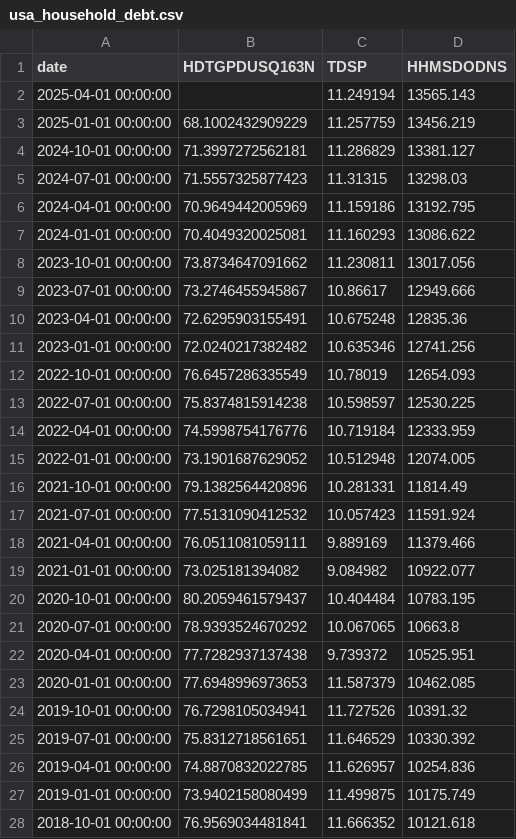
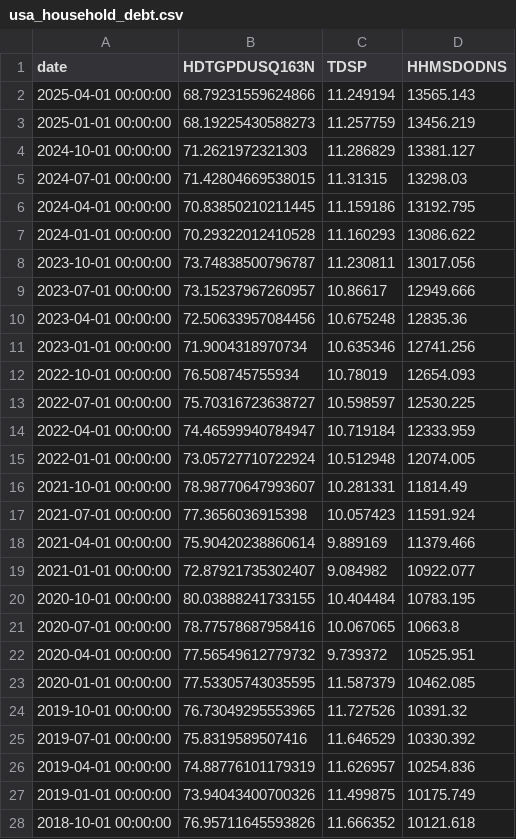
Before and after one commit to rektosaure/financial-data, a CSV file: macro-usa/usa_household_debt.csv, drawn as a sheet; only a part is shown; the diff covers the shown part only.

Commit message:
Update dataset 'USA_HOUSEHOLD-DEBT' (usa_household_debt.csv)

```diff
--- a/macro-usa/usa_household_debt.csv
+++ b/macro-usa/usa_household_debt.csv
@@ -1,28 +1,28 @@
 date,HDTGPDUSQ163N,TDSP,HHMSDODNS
-2025-04-01 00:00:00,,11.249194,13565.143
-2025-01-01 00:00:00,68.1002432909229,11.257759,13456.219
-2024-10-01 00:00:00,71.3997272562181,11.286829,13381.127
-2024-07-01 00:00:00,71.5557325877423,11.31315,13298.03
-2024-04-01 00:00:00,70.9649442005969,11.159186,13192.795
-2024-01-01 00:00:00,70.4049320025081,11.160293,13086.622
-2023-10-01 00:00:00,73.8734647091662,11.230811,13017.056
-2023-07-01 00:00:00,73.2746455945867,10.86617,12949.666
-2023-04-01 00:00:00,72.6295903155491,10.675248,12835.36
-2023-01-01 00:00:00,72.0240217382482,10.635346,12741.256
-2022-10-01 00:00:00,76.6457286335549,10.78019,12654.093
-2022-07-01 00:00:00,75.8374815914238,10.598597,12530.225
-2022-04-01 00:00:00,74.5998754176776,10.719184,12333.959
-2022-01-01 00:00:00,73.1901687629052,10.512948,12074.005
-2021-10-01 00:00:00,79.1382564420896,10.281331,11814.49
-2021-07-01 00:00:00,77.5131090412532,10.057423,11591.924
-2021-04-01 00:00:00,76.0511081059111,9.889169,11379.466
-2021-01-01 00:00:00,73.025181394082,9.084982,10922.077
-2020-10-01 00:00:00,80.2059461579437,10.404484,10783.195
-2020-07-01 00:00:00,78.9393524670292,10.067065,10663.8
-2020-04-01 00:00:00,77.7282937137438,9.739372,10525.951
-2020-01-01 00:00:00,77.6948996973653,11.587379,10462.085
-2019-10-01 00:00:00,76.7298105034941,11.727526,10391.32
-2019-07-01 00:00:00,75.8312718561651,11.646529,10330.392
-2019-04-01 00:00:00,74.8870832022785,11.626957,10254.836
-2019-01-01 00:00:00,73.9402158080499,11.499875,10175.749
-2018-10-01 00:00:00,76.9569034481841,11.666352,10121.618
+2025-04-01 00:00:00,68.79231559624866,11.249194,13565.143
+2025-01-01 00:00:00,68.19225430588273,11.257759,13456.219
+2024-10-01 00:00:00,71.2621972321303,11.286829,13381.127
+2024-07-01 00:00:00,71.42804669538015,11.31315,13298.03
+2024-04-01 00:00:00,70.83850210211445,11.159186,13192.795
+2024-01-01 00:00:00,70.29322012410528,11.160293,13086.622
+2023-10-01 00:00:00,73.74838500796787,11.230811,13017.056
+2023-07-01 00:00:00,73.15237967260957,10.86617,12949.666
+2023-04-01 00:00:00,72.50633957084456,10.675248,12835.36
+2023-01-01 00:00:00,71.9004318970734,10.635346,12741.256
+2022-10-01 00:00:00,76.508745755934,10.78019,12654.093
+2022-07-01 00:00:00,75.70316723638727,10.598597,12530.225
+2022-04-01 00:00:00,74.46599940784947,10.719184,12333.959
+2022-01-01 00:00:00,73.05727710722924,10.512948,12074.005
+2021-10-01 00:00:00,78.98770647993607,10.281331,11814.49
+2021-07-01 00:00:00,77.3656036915398,10.057423,11591.924
+2021-04-01 00:00:00,75.90420238860614,9.889169,11379.466
+2021-01-01 00:00:00,72.87921735302407,9.084982,10922.077
+2020-10-01 00:00:00,80.03888241733155,10.404484,10783.195
+2020-07-01 00:00:00,78.77578687958416,10.067065,10663.8
+2020-04-01 00:00:00,77.56549612779732,9.739372,10525.951
+2020-01-01 00:00:00,77.53305743035595,11.587379,10462.085
+2019-10-01 00:00:00,76.73049295553965,11.727526,10391.32
+2019-07-01 00:00:00,75.8319589507416,11.646529,10330.392
+2019-04-01 00:00:00,74.88776101179319,11.626957,10254.836
+2019-01-01 00:00:00,73.94043400700326,11.499875,10175.749
+2018-10-01 00:00:00,76.95711645593826,11.666352,10121.618
```
Also changed, not shown: 55 edited cells elsewhere in this file.
